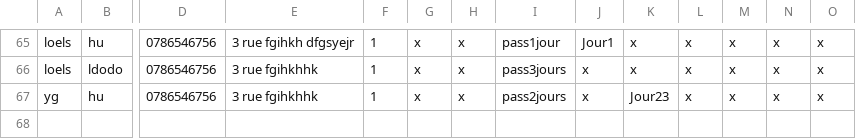
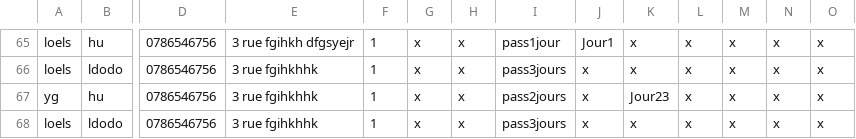
Before and after one commit to Clementterme/Formulaire-Festival, a CSV file: reservations.csv, drawn as a sheet; only a part is shown, gaps mark what is left out; rows hold the shown columns only; the diff names each change by its address in the sheet, - before the commit and + after, or states it on an @@ line.

```diff
--- a/reservations.csv
+++ b/reservations.csv
+row 68: loels | ldodo | 0786546756 | 3 rue fgihkhhk | 1 | x | x | pass3jours | x | x | x | x | x | x
```
Also changed, not shown: 1 other file.
